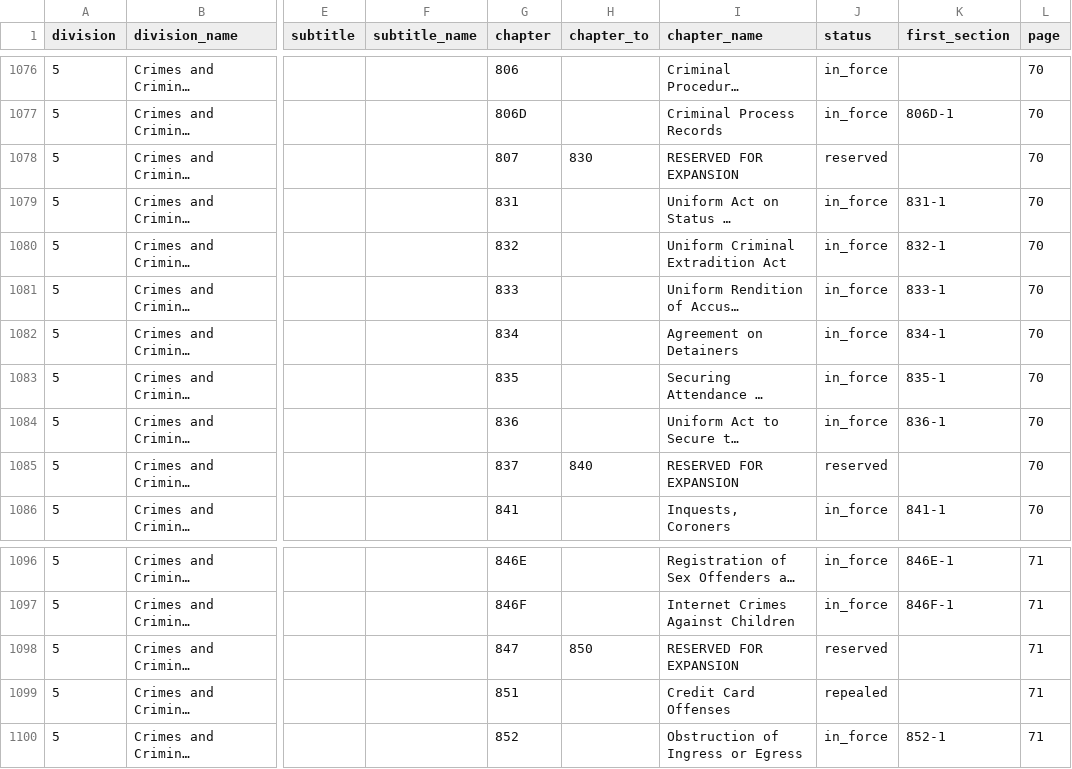
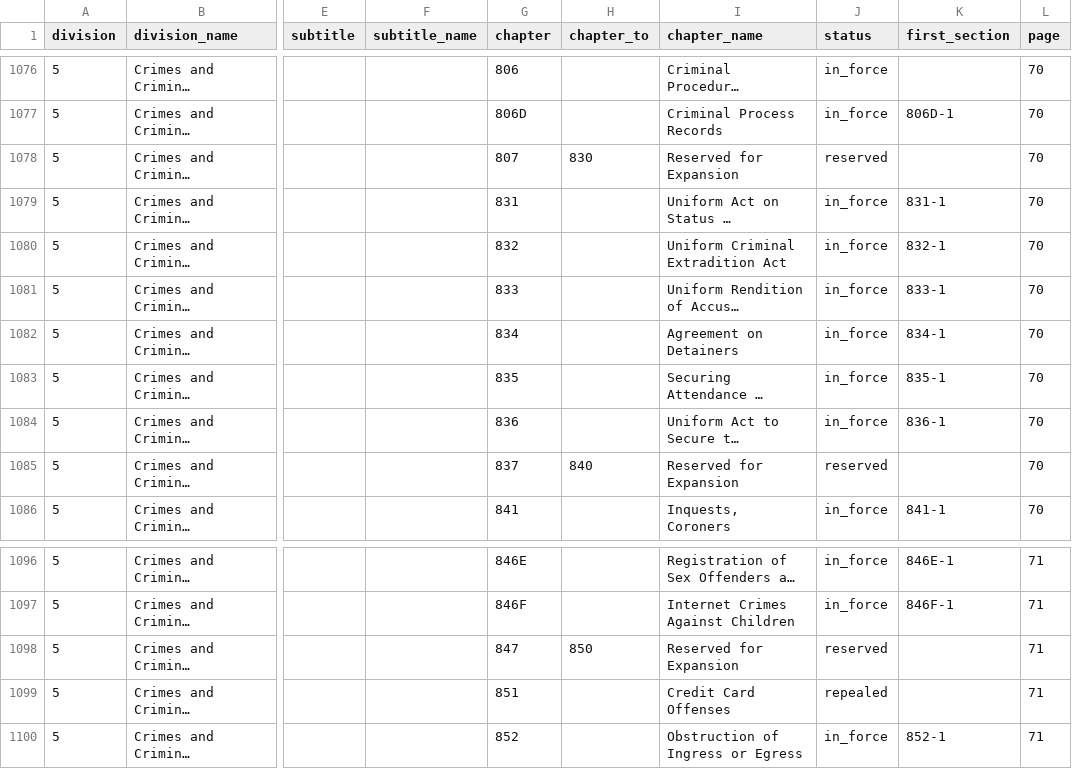
Before and after one commit to Ikaikamaikai/open-us-law, a CSV file: hawaii/hrs/hrs_chapters.csv, drawn as a sheet; only a part is shown, gaps mark what is left out; long unchanged cells end in …; the diff names each change by its address in the sheet, - before the commit and + after, or states it on an @@ line.

```diff
--- a/hawaii/hrs/hrs_chapters.csv
+++ b/hawaii/hrs/hrs_chapters.csv
-I1078 (chapter_name): RESERVED FOR EXPANSION
+I1078 (chapter_name): Reserved for Expansion
-I1085 (chapter_name): RESERVED FOR EXPANSION
+I1085 (chapter_name): Reserved for Expansion
-I1098 (chapter_name): RESERVED FOR EXPANSION
+I1098 (chapter_name): Reserved for Expansion
```
Also changed, not shown: hawaii/hrs/checks/opening_sections_not_present.csv, hawaii/hrs/hrs_parts.csv, 2 other files.
